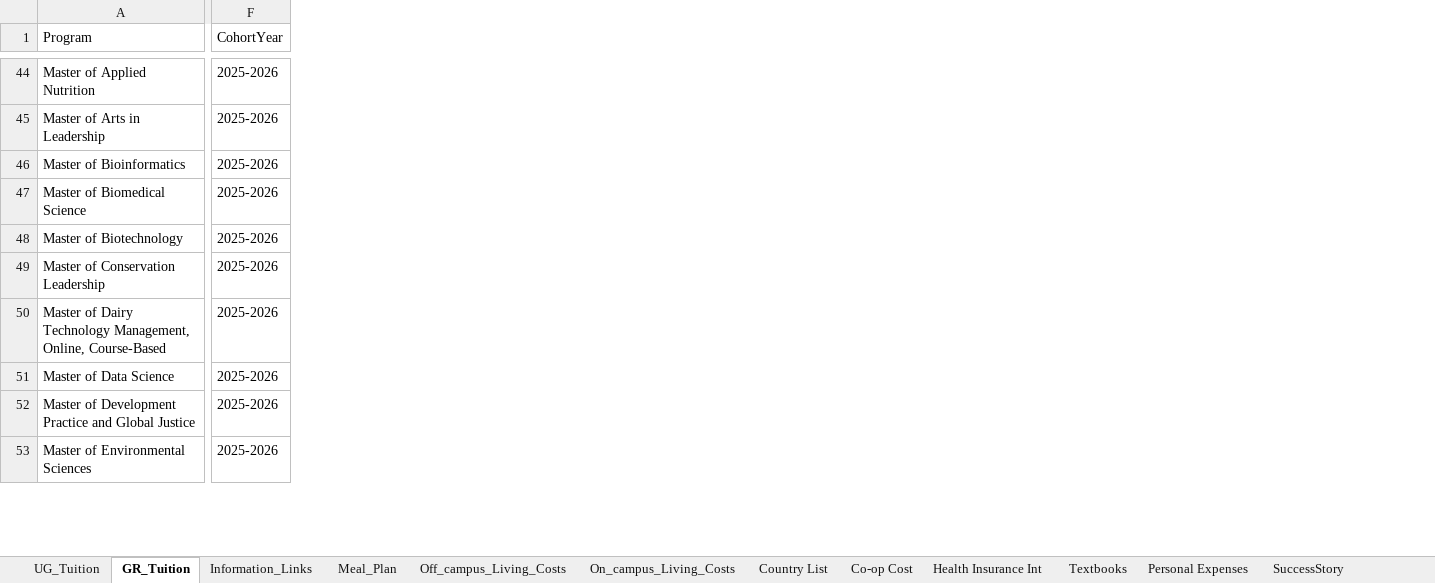
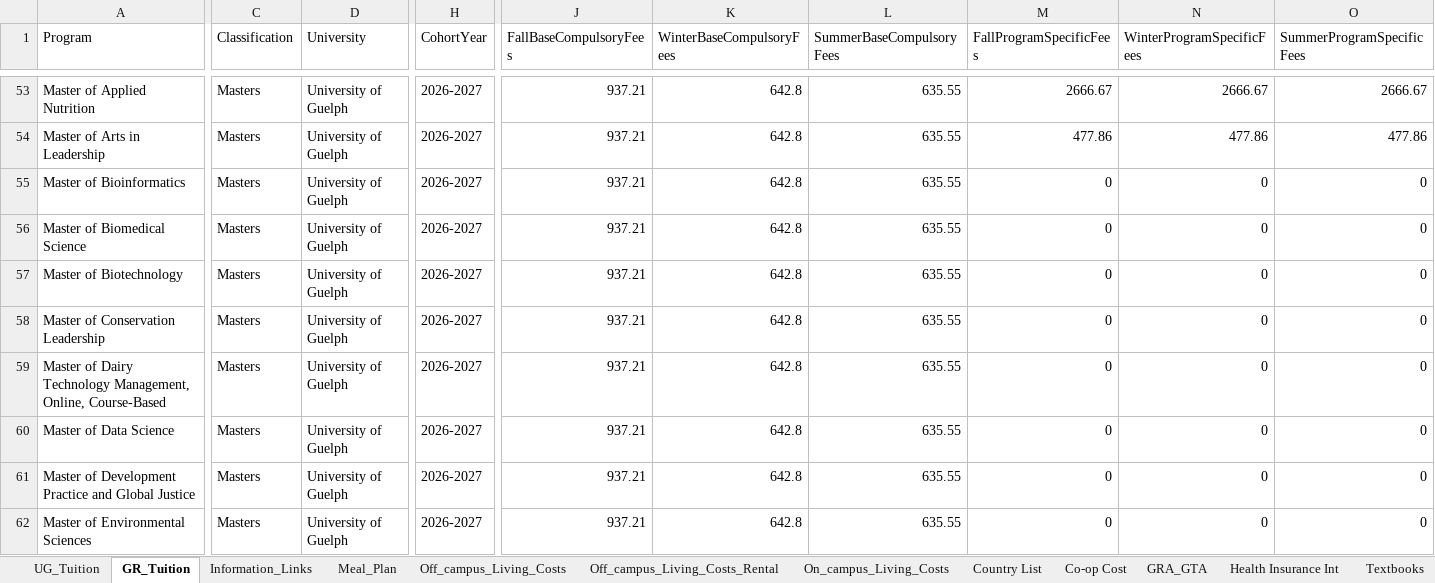
Before and after one commit to Kunal7575/CostEstimator, an Excel workbook: tuition_export_with_compulsory.xlsx, sheet GR_Tuition, drawn as a sheet; only a part is shown, gaps mark what is left out; values as stored, in another font and other column widths than the file's, no borders; addresses are those after the commit; the diff covers the shown part only; the diff names each change by its address in the sheet, - before the commit and + after, or states it on an @@ line.

Commit message:
Update compulsory fee estimate range

```diff
--- a/tuition_export_with_compulsory.xlsx (sheet GR_Tuition)
+++ b/tuition_export_with_compulsory.xlsx (sheet GR_Tuition)
+sheet tab: Off_campus_Living_Costs_Rental
+sheet tab: GRA_GTA
+column C (Classification), rows 53-62: all Masters
+column D (University), rows 53-62: all University of Guelph
+column J (FallBaseCompulsoryFees), rows 53-62: all 937.21
+column K (WinterBaseCompulsoryFees), rows 53-62: all 642.8
+column L (SummerBaseCompulsoryFees), rows 53-62: all 635.55
+column M (FallProgramSpecificFees), rows 53-62: 2666.67 | 477.86 | 0 | 0 | 0 | 0 | 0 | 0 | 0 | 0
+column N (WinterProgramSpecificFees), rows 53-62: 2666.67 | 477.86 | 0 | 0 | 0 | 0 | 0 | 0 | 0 | 0
+column O (SummerProgramSpecificFees), rows 53-62: 2666.67 | 477.86 | 0 | 0 | 0 | 0 | 0 | 0 | 0 | 0
-H53:H62 (CohortYear): 2025-2026
+H53:H62 (CohortYear): 2026-2027
```
Also changed, not shown: 9 added rows and 137 edited cells elsewhere in this sheet, sheet UG_Tuition, sheet Information_Links, 4 other files.
